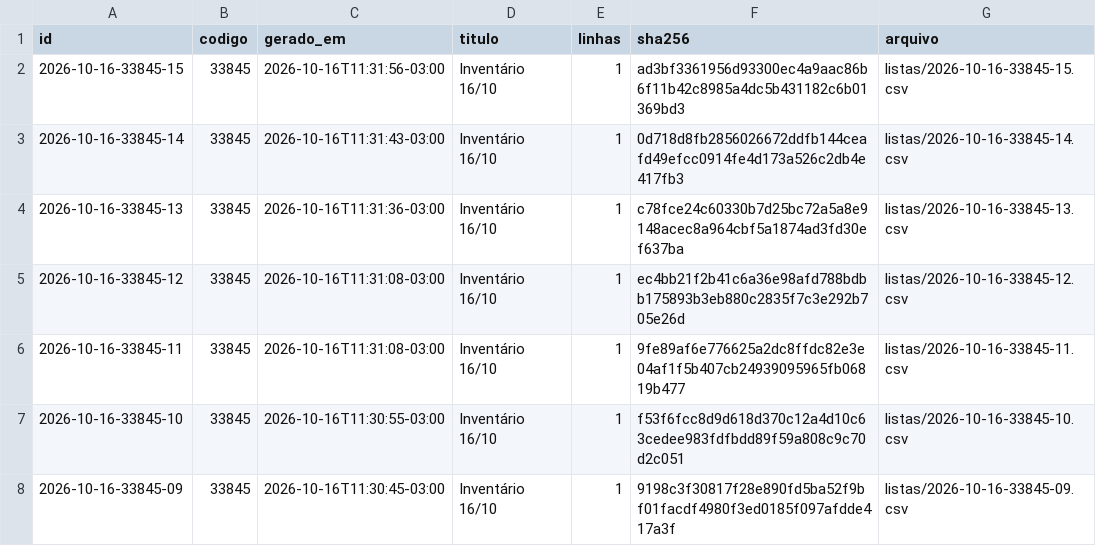
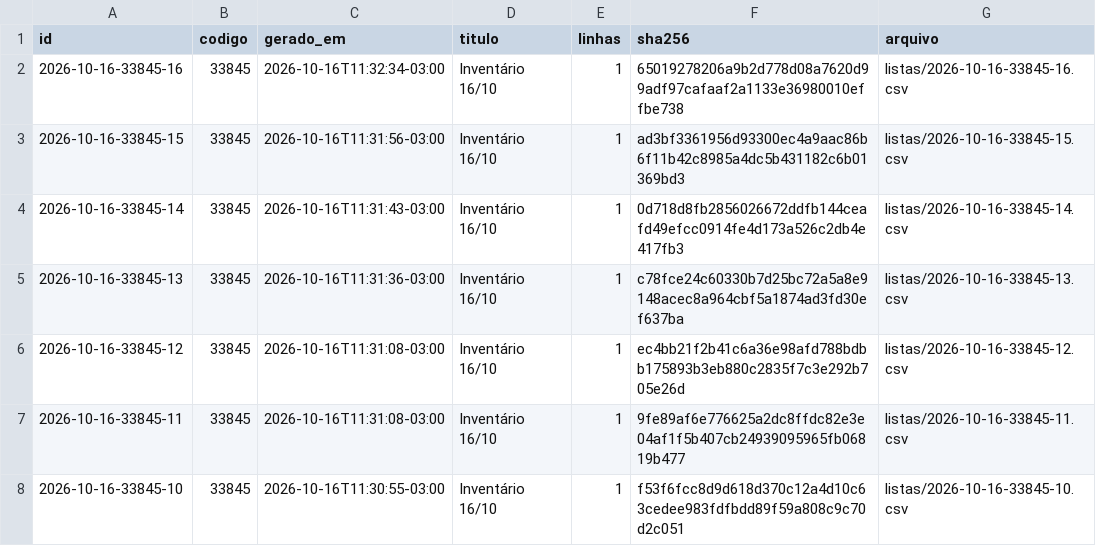
Before and after one commit to jofilho71/asidobem-listas, a CSV file: indice.csv, drawn as a sheet; only a part is shown; the shorter side is filled out with more unchanged rows.

```diff
--- a/indice.csv
+++ b/indice.csv
@@ -1,2 +1,3 @@
 id;codigo;gerado_em;titulo;linhas;sha256;arquivo
+2026-10-16-33845-16;33845;2026-10-16T11:32:34-03:00;Inventário 16/10;1;65019278206a9b2d778d08a7620d99adf97cafaaf2a1133e36980010effbe738;listas/2026-10-16-33845-16.csv
 2026-10-16-33845-15;33845;2026-10-16T11:31:56-03:00;Inventário 16/10;1;ad3bf3361956d93300ec4a9aac86b6f11b42c8985a4dc5b431182c6b01369bd3;listas/2026-10-16-33845-15.csv
```
